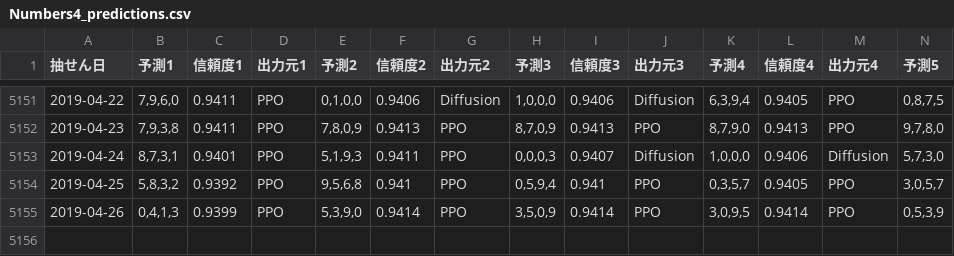
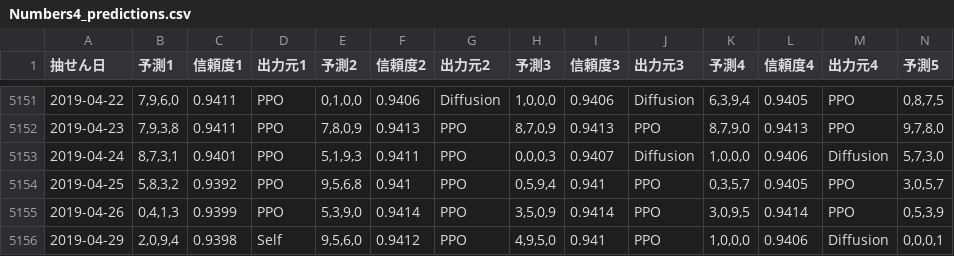
Before and after one commit to Joker7822/num4, a CSV file: Numbers4_predictions.csv, drawn as a sheet; only a part is shown, gaps mark what is left out; rows hold the shown columns only; the diff names each change by its address in the sheet, - before the commit and + after, or states it on an @@ line.

```diff
--- a/Numbers4_predictions.csv
+++ b/Numbers4_predictions.csv
+row 5156: 2019-04-29 | 2,0,9,4 | 0.9398 | Self | 9,5,6,0 | 0.9412 | PPO | 4,9,5,0 | 0.941 | PPO | 1,0,0,0 | 0.9406 | Diffusion | 0,0,0,1
```
